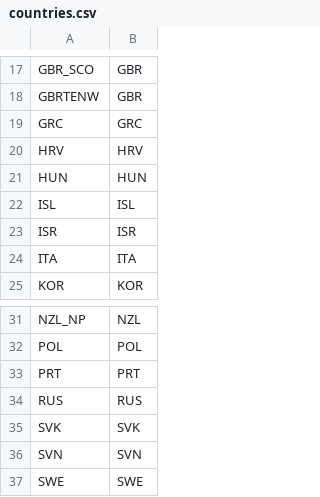
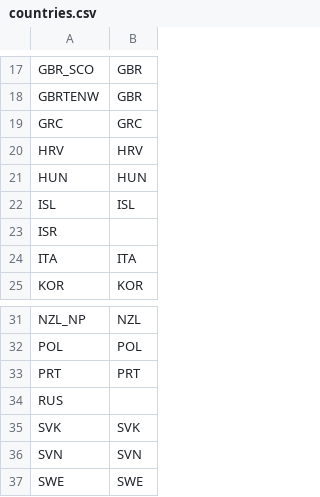
Before and after one commit to bayesiandemography/multi-covid-data, a CSV file: data/stmf/countries.csv, drawn as a sheet; only a part is shown, gaps mark what is left out.

```diff
--- a/data/stmf/countries.csv
+++ b/data/stmf/countries.csv
@@ -22,3 +22,3 @@ HUN,HUN
 ISL,ISL
-ISR,ISR
+ISR,
 ITA,ITA
@@ -33,3 +33,3 @@ POL,POL
 PRT,PRT
-RUS,RUS
+RUS,
 SVK,SVK
```
Also changed, not shown: data/hmd/countries.csv, 31 other files.
